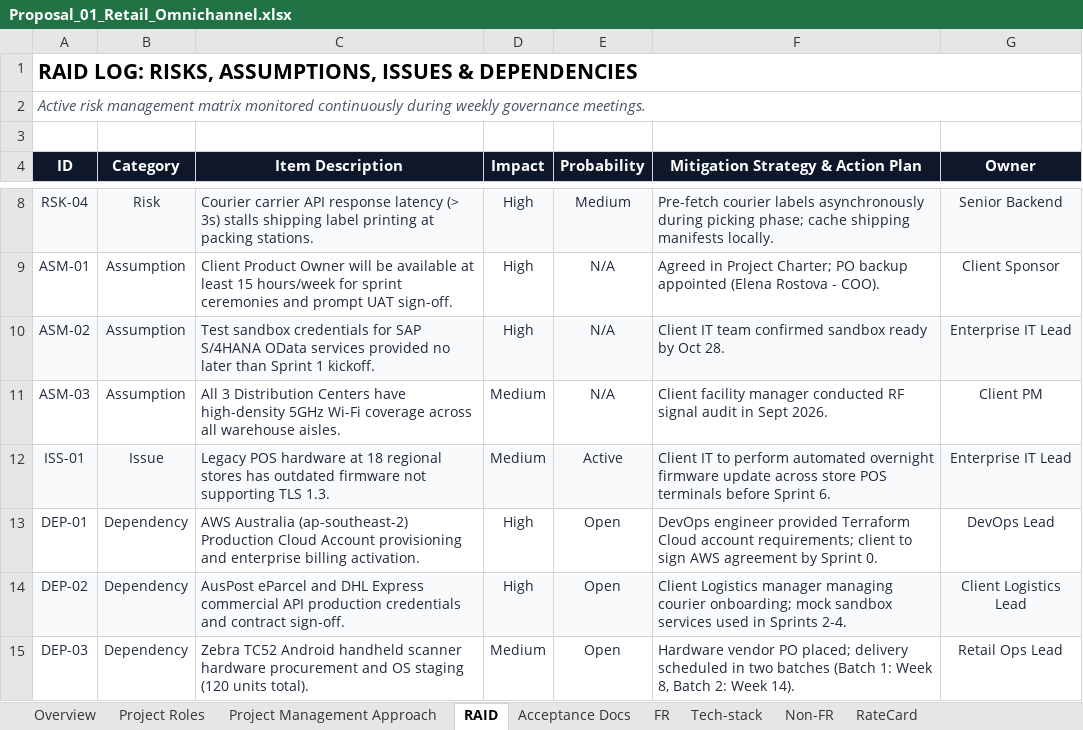
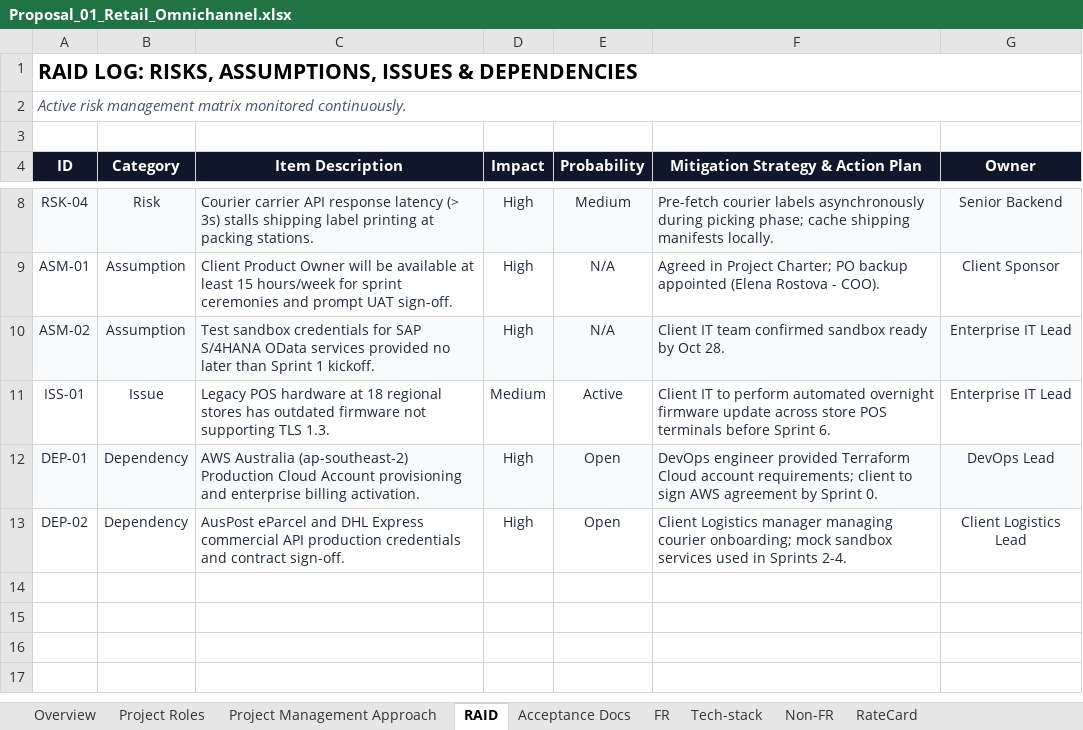
Before and after one commit to ThanhhBinh023/Presaleee, an Excel workbook: ai/output/sample_leads_proposals/Proposal_01_Retail_Omnichannel.xlsx, sheet RAID, drawn as a sheet; only a part is shown, gaps mark what is left out; values as stored, in another font and other column widths than the file's, no borders; removed rows and columns are numbered as before the commit, all else as after; the diff names each change by its address in the sheet, - before the commit and + after, or states it on an @@ line.

Commit message:
feat(data): generate and publish all 10 enterprise leads and proposals

```diff
--- a/ai/output/sample_leads_proposals/Proposal_01_Retail_Omnichannel.xlsx (sheet RAID)
+++ b/ai/output/sample_leads_proposals/Proposal_01_Retail_Omnichannel.xlsx (sheet RAID)
-A2 (ID): …matrix monitored continuously during weekly governance meetings.
+A2 (ID): …matrix monitored continuously.
-row 11: ASM-03 | Assumption | All 3 Distribution Centers have high-density 5GHz Wi-Fi coverage across all warehouse aisles. | Medium | N/A | Client facility manager conducted RF signal audit in Sept 2026. | Client PM
-A11:G11 fill: #F8FAFC
+A11:G11 fill: none
-A12:G12 fill: none
+A12:G12 fill: #F8FAFC
-A13:G13 fill: #F8FAFC
+A13:G13 fill: none
-row 15: DEP-03 | Dependency | Zebra TC52 Android handheld scanner hardware procurement and OS staging (120 units total). | Medium | Open | Hardware vendor PO placed; delivery scheduled in two batches (Batch 1: Week 8, Batch 2: Week 14). | Retail Ops Lead
```
Also changed, not shown: sheet FR, sheet Tech-stack, sheet Non-FR, sheet RateCard, sheet Project Management Approach, sheet Macro Plan & Quotation, 3 more sheets, ai/output/sample_leads_proposals/Lead_01_Retail_Omnichannel.xlsx, 40 other files.
